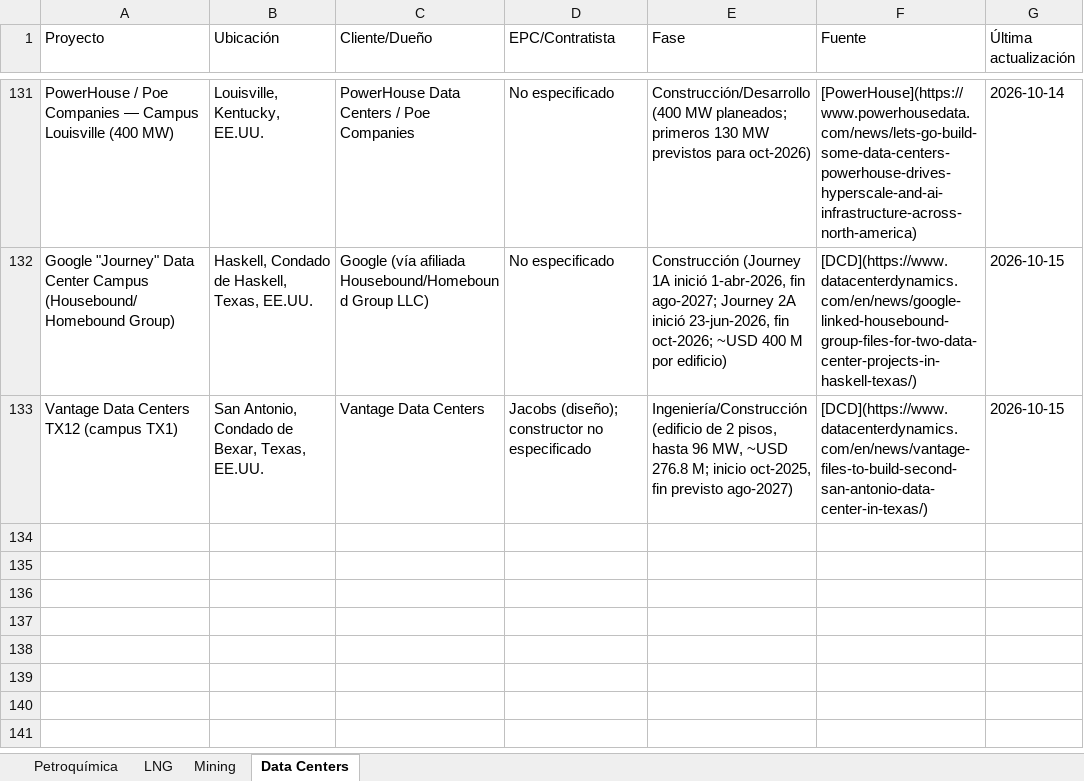
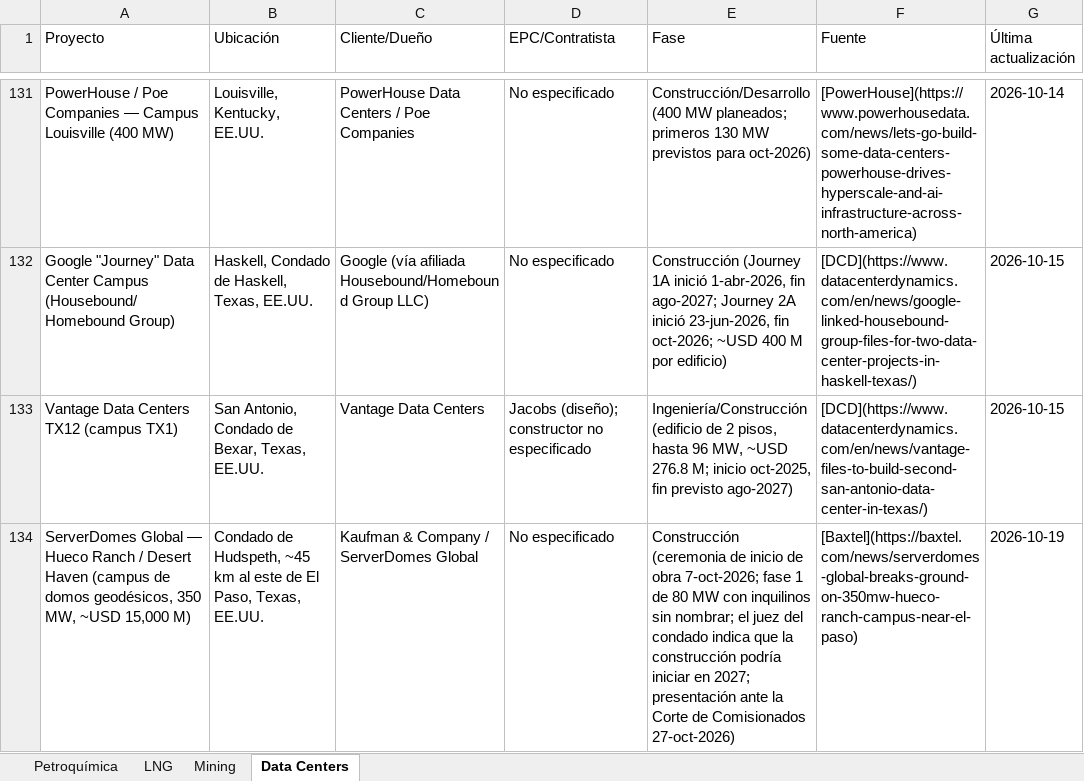
Before and after one commit to ebernalprieto/steelgo-proyectos-tracker, an Excel workbook: proyectos.xlsx, sheet Data Centers, drawn as a sheet; only a part is shown, gaps mark what is left out; values as stored, in another font and other column widths than the file's, no borders; the diff names each change by its address in the sheet, - before the commit and + after, or states it on an @@ line.

```diff
--- a/proyectos.xlsx (sheet Data Centers)
+++ b/proyectos.xlsx (sheet Data Centers)
+row 134: ServerDomes Global — Hueco Ranch / Desert Haven (campus de domos geodésicos, 350 MW, ~USD 15,000 M) | Condado de Hudspeth, ~45 km al este de El Paso, Texas, EE.UU. | Kaufman & Company / ServerDomes Global | No especificado | Construcción (ceremonia de inicio de obra 7-oct-2026; fase 1 de 80 MW con inquilinos sin nombrar; el juez del condado indica que la construcción podría iniciar en 2027; presentación ante la Corte de Comisionados 27-oct-2026) | [Baxtel](https://baxtel.com/news/serverdomes-global-breaks-ground-on-350mw-hueco-ranch-campus-near-el-paso) | 2026-10-19
```
Also changed, not shown: sheet Mining, sheet Petroquímica, 1 other file.
